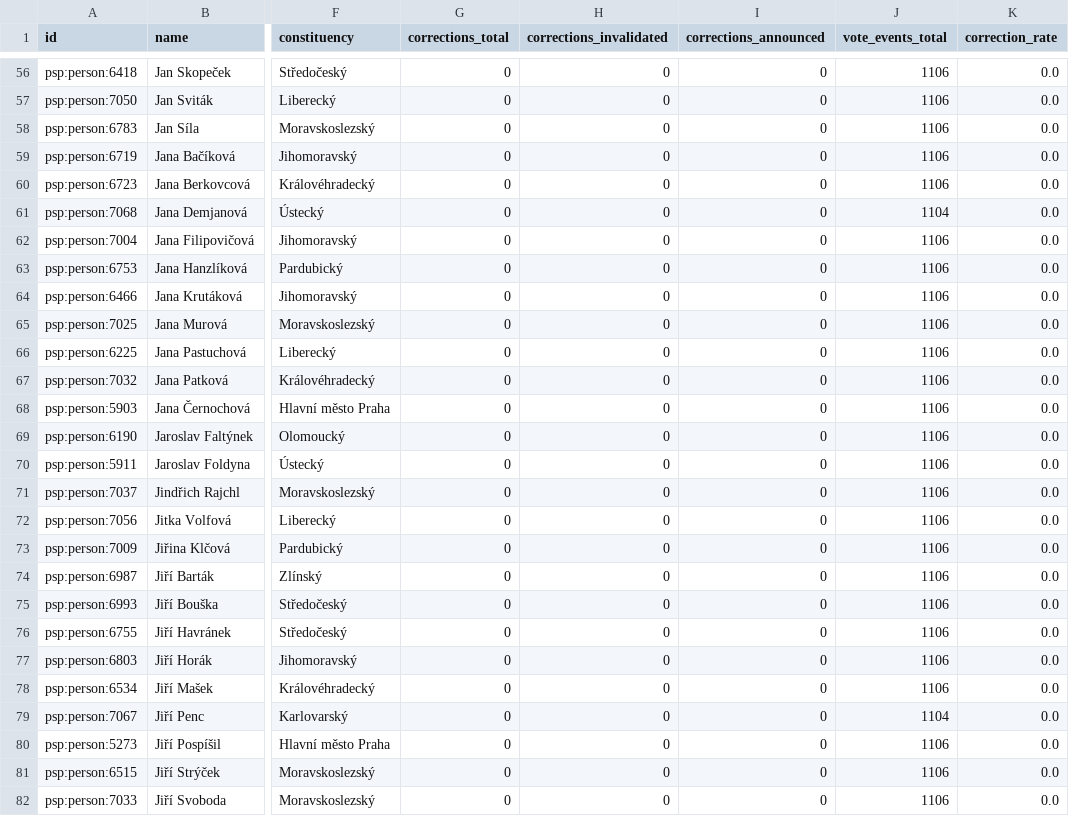
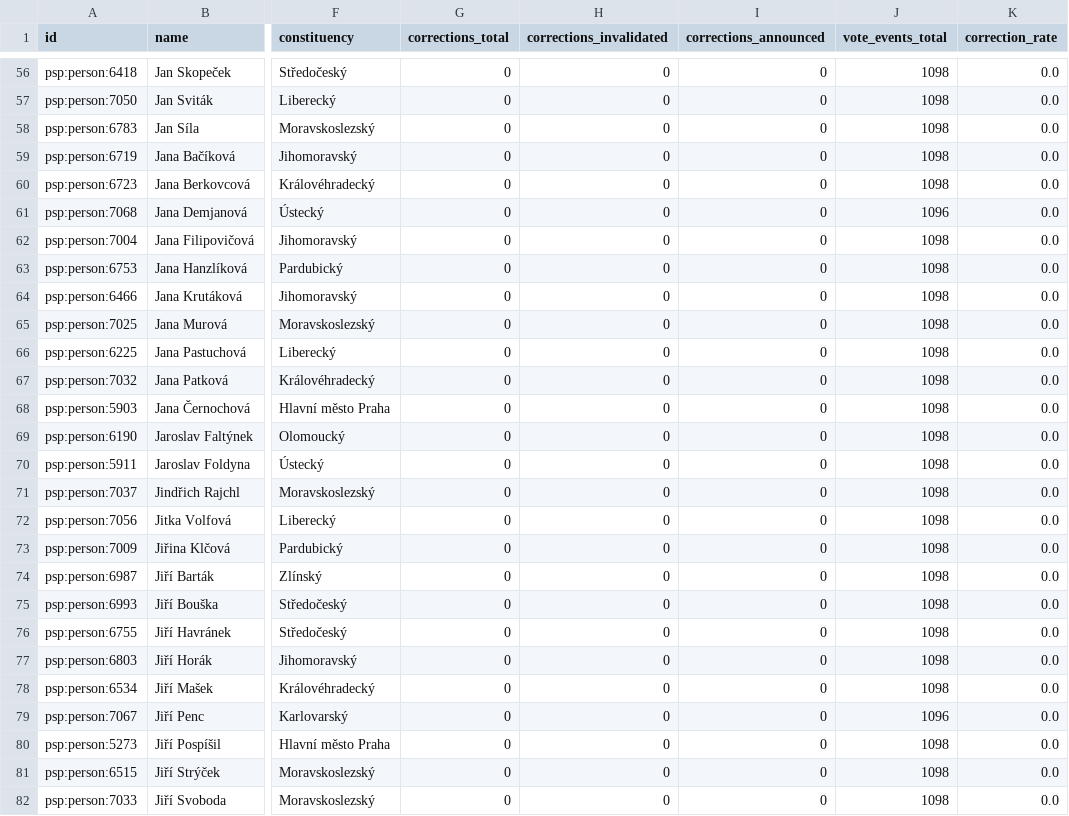
Before and after one commit to michalskop/cz-psp-data-2025-202x, a CSV file: analyses/vote-corrections/outputs/vote_corrections_flourish_table.csv, drawn as a sheet; only a part is shown, gaps mark what is left out; the diff covers the shown part only; the diff names each change by its address in the sheet, - before the commit and + after, or states it on an @@ line.

```diff
--- a/analyses/vote-corrections/outputs/vote_corrections_flourish_table.csv
+++ b/analyses/vote-corrections/outputs/vote_corrections_flourish_table.csv
-J56:J60 (vote_events_total): 1106
+J56:J60 (vote_events_total): 1098
-J61 (vote_events_total): 1104
+J61 (vote_events_total): 1096
-J62:J78 (vote_events_total): 1106
+J62:J78 (vote_events_total): 1098
-J79 (vote_events_total): 1104
+J79 (vote_events_total): 1096
-J80:J82 (vote_events_total): 1106
+J80:J82 (vote_events_total): 1098
```
Also changed, not shown: 173 edited cells elsewhere in this file, analyses/attendance/outputs/attendance_flourish_table.csv, analyses/govity/outputs/govity_flourish_table.csv, 15 other files.
